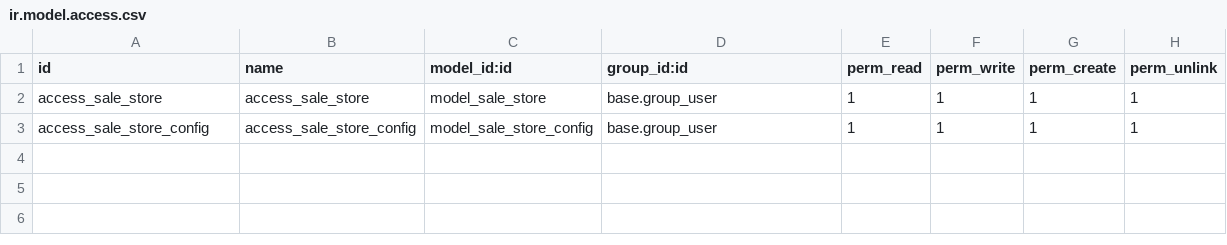
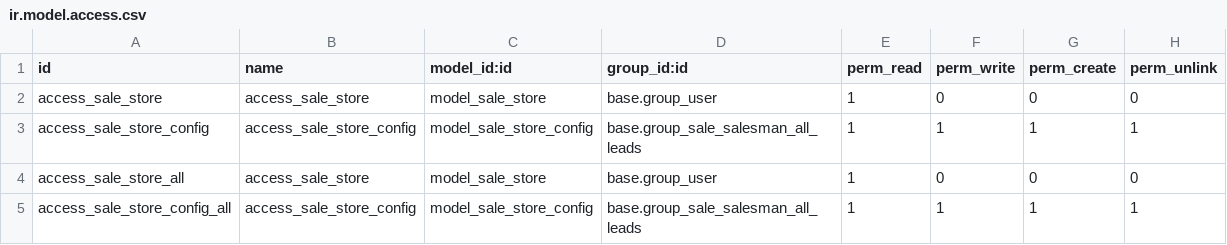
Before and after one commit to Comunitea/CMNT_00056_2016_BT, a CSV file: project-addons/sale_store/security/ir.model.access.csv, drawn as a sheet.

Commit message:
[IMP] sale_store: Se corrigen permisos para que no les falle a los comerciales

```diff
--- a/project-addons/sale_store/security/ir.model.access.csv
+++ b/project-addons/sale_store/security/ir.model.access.csv
@@ -1,3 +1,5 @@
 id,name,model_id:id,group_id:id,perm_read,perm_write,perm_create,perm_unlink
-access_sale_store,access_sale_store,model_sale_store,base.group_user,1,1,1,1
-access_sale_store_config,access_sale_store_config,model_sale_store_config,base.group_user,1,1,1,1
+access_sale_store,access_sale_store,model_sale_store,base.group_user,1,0,0,0
+access_sale_store_config,access_sale_store_config,model_sale_store_config,base.group_sale_salesman_all_leads,1,1,1,1
+access_sale_store_all,access_sale_store,model_sale_store,base.group_user,1,0,0,0
+access_sale_store_config_all,access_sale_store_config,model_sale_store_config,base.group_sale_salesman_all_leads,1,1,1,1
```
Also changed, not shown: 1 other file.
